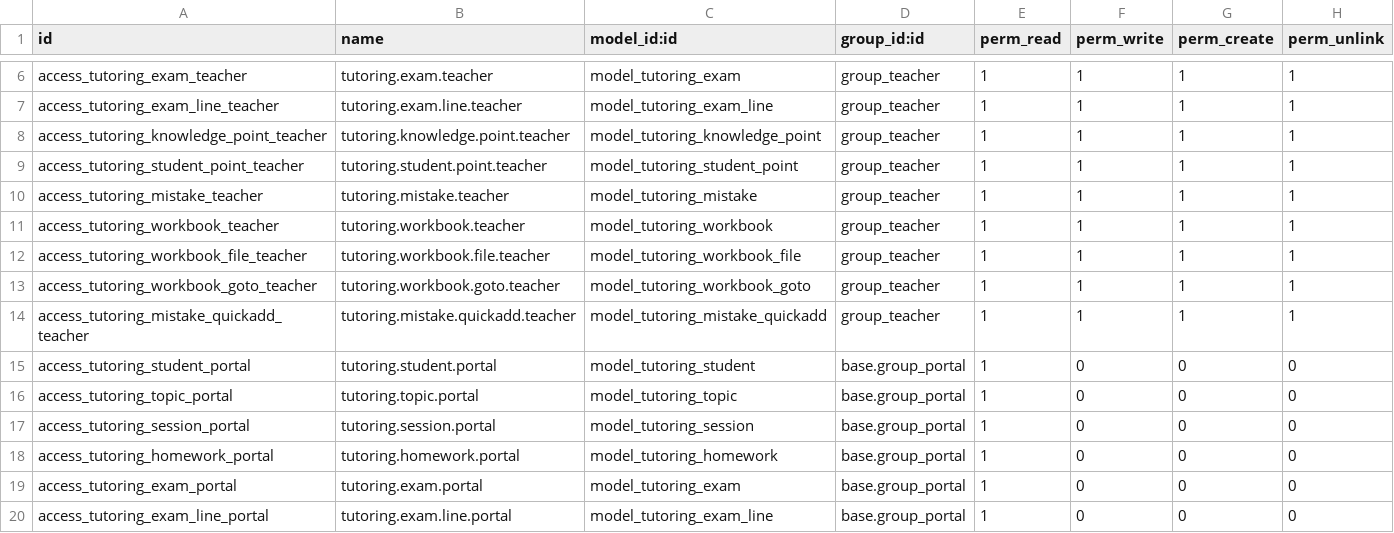
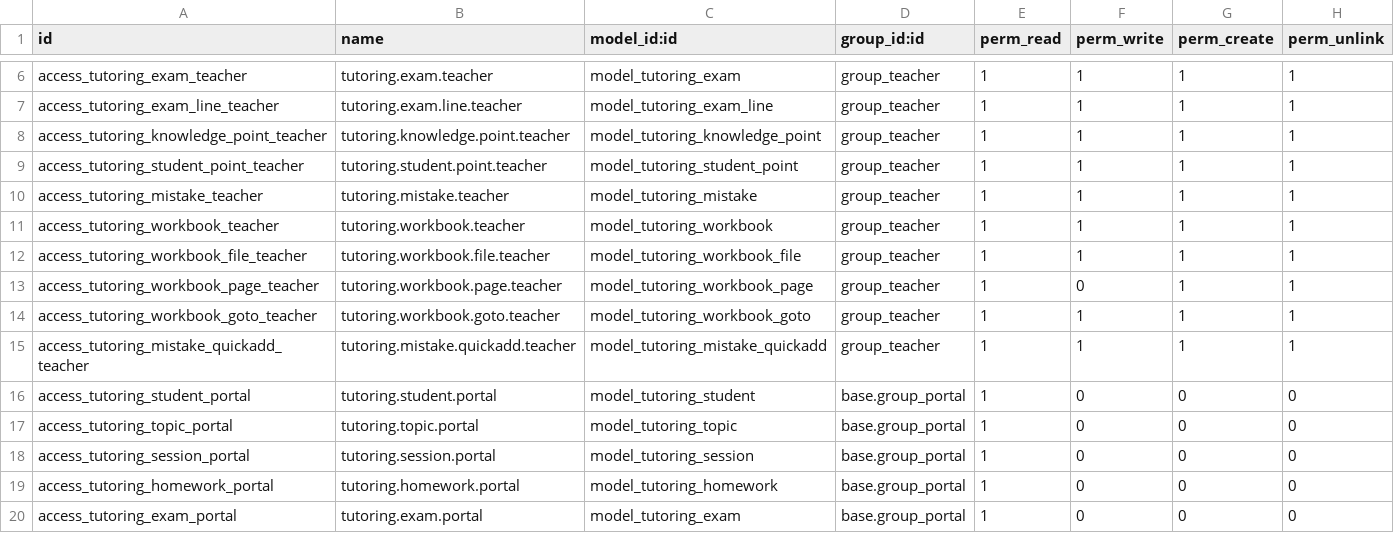
Before and after one commit to liquidsax/Odoo_Edu, a CSV file: server/addons/tutoring_center/security/ir.model.access.csv, drawn as a sheet; only a part is shown, gaps mark what is left out; the shorter side is filled out with more unchanged rows.

Commit message:
错题页中页：单击进详情，只看"出错的那一页"而不拉整本
- 错题列表由就地编辑网格改为只读表：单击任意一行 → 只读详情页中页，
  要改内容（含难度辣椒）必须点详情页里的「修改」；新建走「快速记录」「新建错题」，
  逐行连填仍留在学生档案的错题页签
- 练习册新增 page_mode / page_offset：说清"书页码怎么翻成 PDF 页号"
  （53 资料实测：印刷页 + 8 ＝ PDF 页）
- 新增 tutoring.workbook.page：用 odoo.tools.pdf 只抽出需要的那一页存成小 PDF，
  同页多题共用一份缓存，重传正文或改页码范围即作废。原因不是排版偏好——
  核心 /web/content 不支持 Range 请求，直接指整本文件等于为看一页拉几十 MB
- 抽页失败/越界/没传教材只给人话提示，不抛异常（它在计算字段里跑，抛错＝弹窗 500）
- 辣椒组件在只读列表里默认仍可点击即存，已显式 readonly="1" 才不会绕过「修改」
- manifest 19.0.1.6.0；一次性新库 -i 通过，页号翻译与缓存行为已离线验证，
  真机点击验收待部署窗口

```diff
--- a/server/addons/tutoring_center/security/ir.model.access.csv
+++ b/server/addons/tutoring_center/security/ir.model.access.csv
@@ -12,2 +12,3 @@ access_tutoring_workbook_teacher,tutoring.workbook.teacher,model_tutoring_workbo
 access_tutoring_workbook_file_teacher,tutoring.workbook.file.teacher,model_tutoring_workbook_file,group_teacher,1,1,1,1
+access_tutoring_workbook_page_teacher,tutoring.workbook.page.teacher,model_tutoring_workbook_page,group_teacher,1,0,1,1
 access_tutoring_workbook_goto_teacher,tutoring.workbook.goto.teacher,model_tutoring_workbook_goto,group_teacher,1,1,1,1
```
Also changed, not shown: 11 other files.
